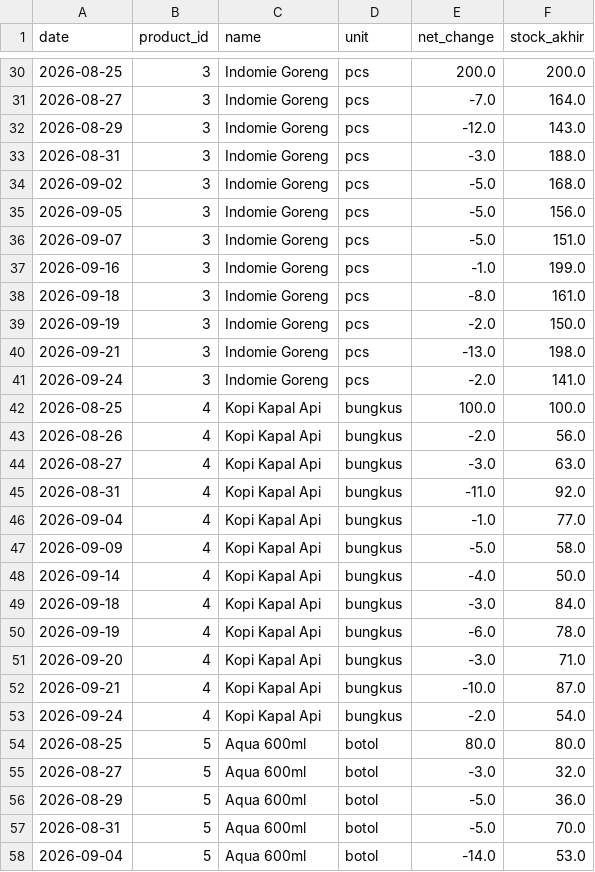
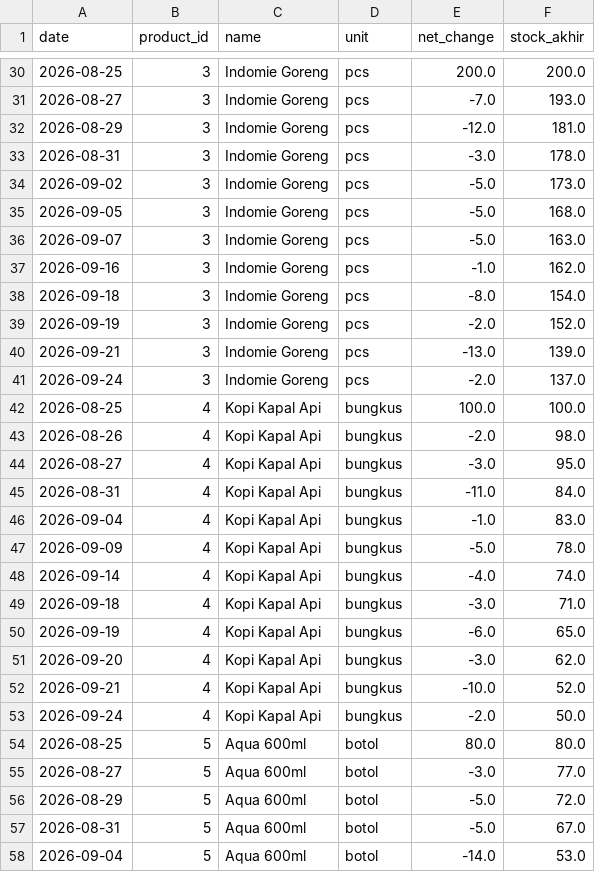
Before and after one commit to tegarkusuma12/saku-smart-pos, a CSV file: data/processed/inventory_daily.csv, drawn as a sheet; only a part is shown, gaps mark what is left out; the diff covers the shown part only.

Commit message:
fix(pipeline): etl reconstruct stock_akhir

```diff
--- a/data/processed/inventory_daily.csv
+++ b/data/processed/inventory_daily.csv
@@ -30,29 +30,29 @@ date,product_id,name,unit,net_change,stock_akhir
 2026-08-25,3,Indomie Goreng,pcs,200.0,200.0
-2026-08-27,3,Indomie Goreng,pcs,-7.0,164.0
-2026-08-29,3,Indomie Goreng,pcs,-12.0,143.0
-2026-08-31,3,Indomie Goreng,pcs,-3.0,188.0
-2026-09-02,3,Indomie Goreng,pcs,-5.0,168.0
-2026-09-05,3,Indomie Goreng,pcs,-5.0,156.0
-2026-09-07,3,Indomie Goreng,pcs,-5.0,151.0
-2026-09-16,3,Indomie Goreng,pcs,-1.0,199.0
-2026-09-18,3,Indomie Goreng,pcs,-8.0,161.0
-2026-09-19,3,Indomie Goreng,pcs,-2.0,150.0
-2026-09-21,3,Indomie Goreng,pcs,-13.0,198.0
-2026-09-24,3,Indomie Goreng,pcs,-2.0,141.0
+2026-08-27,3,Indomie Goreng,pcs,-7.0,193.0
+2026-08-29,3,Indomie Goreng,pcs,-12.0,181.0
+2026-08-31,3,Indomie Goreng,pcs,-3.0,178.0
+2026-09-02,3,Indomie Goreng,pcs,-5.0,173.0
+2026-09-05,3,Indomie Goreng,pcs,-5.0,168.0
+2026-09-07,3,Indomie Goreng,pcs,-5.0,163.0
+2026-09-16,3,Indomie Goreng,pcs,-1.0,162.0
+2026-09-18,3,Indomie Goreng,pcs,-8.0,154.0
+2026-09-19,3,Indomie Goreng,pcs,-2.0,152.0
+2026-09-21,3,Indomie Goreng,pcs,-13.0,139.0
+2026-09-24,3,Indomie Goreng,pcs,-2.0,137.0
 2026-08-25,4,Kopi Kapal Api,bungkus,100.0,100.0
-2026-08-26,4,Kopi Kapal Api,bungkus,-2.0,56.0
-2026-08-27,4,Kopi Kapal Api,bungkus,-3.0,63.0
-2026-08-31,4,Kopi Kapal Api,bungkus,-11.0,92.0
-2026-09-04,4,Kopi Kapal Api,bungkus,-1.0,77.0
-2026-09-09,4,Kopi Kapal Api,bungkus,-5.0,58.0
-2026-09-14,4,Kopi Kapal Api,bungkus,-4.0,50.0
-2026-09-18,4,Kopi Kapal Api,bungkus,-3.0,84.0
-2026-09-19,4,Kopi Kapal Api,bungkus,-6.0,78.0
-2026-09-20,4,Kopi Kapal Api,bungkus,-3.0,71.0
-2026-09-21,4,Kopi Kapal Api,bungkus,-10.0,87.0
-2026-09-24,4,Kopi Kapal Api,bungkus,-2.0,54.0
+2026-08-26,4,Kopi Kapal Api,bungkus,-2.0,98.0
+2026-08-27,4,Kopi Kapal Api,bungkus,-3.0,95.0
+2026-08-31,4,Kopi Kapal Api,bungkus,-11.0,84.0
+2026-09-04,4,Kopi Kapal Api,bungkus,-1.0,83.0
+2026-09-09,4,Kopi Kapal Api,bungkus,-5.0,78.0
+2026-09-14,4,Kopi Kapal Api,bungkus,-4.0,74.0
+2026-09-18,4,Kopi Kapal Api,bungkus,-3.0,71.0
+2026-09-19,4,Kopi Kapal Api,bungkus,-6.0,65.0
+2026-09-20,4,Kopi Kapal Api,bungkus,-3.0,62.0
+2026-09-21,4,Kopi Kapal Api,bungkus,-10.0,52.0
+2026-09-24,4,Kopi Kapal Api,bungkus,-2.0,50.0
 2026-08-25,5,Aqua 600ml,botol,80.0,80.0
-2026-08-27,5,Aqua 600ml,botol,-3.0,32.0
-2026-08-29,5,Aqua 600ml,botol,-5.0,36.0
-2026-08-31,5,Aqua 600ml,botol,-5.0,70.0
+2026-08-27,5,Aqua 600ml,botol,-3.0,77.0
+2026-08-29,5,Aqua 600ml,botol,-5.0,72.0
+2026-08-31,5,Aqua 600ml,botol,-5.0,67.0
 2026-09-04,5,Aqua 600ml,botol,-14.0,53.0
```
Also changed, not shown: 92 edited cells elsewhere in this file.
